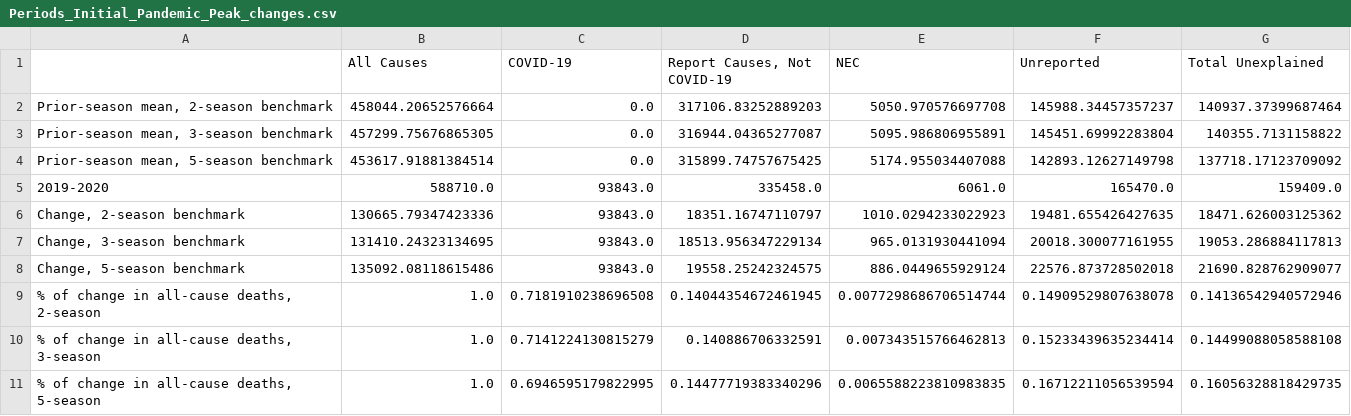
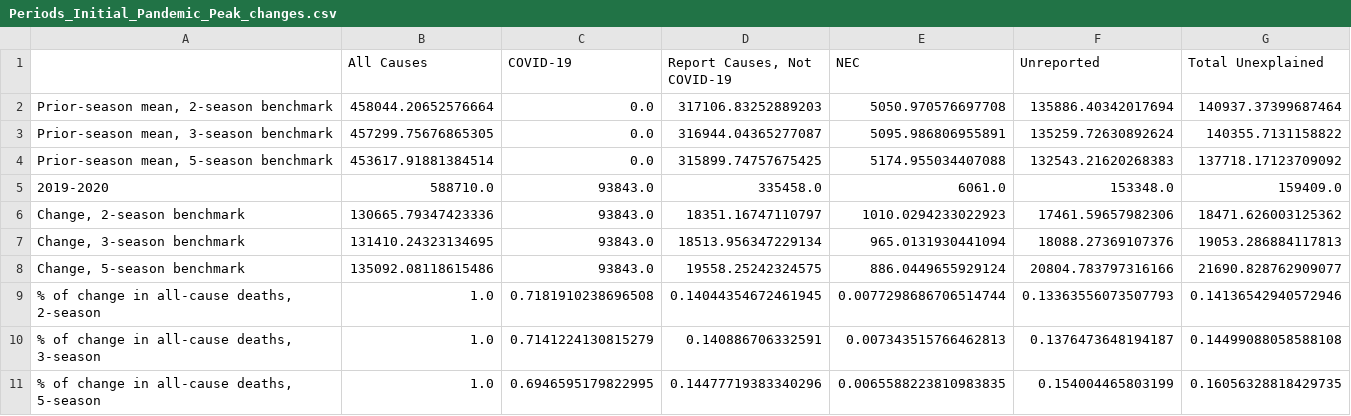
Before and after one commit to JamesRucker/Unexplained_deaths, a CSV file: data/Periods_Initial_Pandemic_Peak_changes.csv, drawn as a sheet.

```diff
--- a/data/Periods_Initial_Pandemic_Peak_changes.csv
+++ b/data/Periods_Initial_Pandemic_Peak_changes.csv
@@ -1,11 +1,11 @@
 ,All Causes,COVID-19,"Report Causes, Not COVID-19",NEC,Unreported,Total Unexplained
-"Prior-season mean, 2-season benchmark",458044.20652576664,0.0,317106.83252889203,5050.970576697708,145988.34457357237,140937.37399687464
-"Prior-season mean, 3-season benchmark",457299.75676865305,0.0,316944.04365277087,5095.986806955891,145451.69992283804,140355.7131158822
-"Prior-season mean, 5-season benchmark",453617.91881384514,0.0,315899.74757675425,5174.955034407088,142893.12627149798,137718.17123709092
-2019-2020,588710.0,93843.0,335458.0,6061.0,165470.0,159409.0
-"Change, 2-season benchmark",130665.79347423336,93843.0,18351.16747110797,1010.0294233022923,19481.655426427635,18471.626003125362
-"Change, 3-season benchmark",131410.24323134695,93843.0,18513.956347229134,965.0131930441094,20018.300077161955,19053.286884117813
-"Change, 5-season benchmark",135092.08118615486,93843.0,19558.25242324575,886.0449655929124,22576.873728502018,21690.828762909077
-"% of change in all-cause deaths, 2-season",1.0,0.7181910238696508,0.14044354672461945,0.0077298686706514744,0.14909529807638078,0.14136542940572946
-"% of change in all-cause deaths, 3-season",1.0,0.7141224130815279,0.140886706332591,0.007343515766462813,0.15233439635234414,0.14499088058588108
-"% of change in all-cause deaths, 5-season",1.0,0.6946595179822995,0.14477719383340296,0.0065588223810983835,0.16712211056539594,0.16056328818429735
+"Prior-season mean, 2-season benchmark",458044.20652576664,0.0,317106.83252889203,5050.970576697708,135886.40342017694,140937.37399687464
+"Prior-season mean, 3-season benchmark",457299.75676865305,0.0,316944.04365277087,5095.986806955891,135259.72630892624,140355.7131158822
+"Prior-season mean, 5-season benchmark",453617.91881384514,0.0,315899.74757675425,5174.955034407088,132543.21620268383,137718.17123709092
+2019-2020,588710.0,93843.0,335458.0,6061.0,153348.0,159409.0
+"Change, 2-season benchmark",130665.79347423336,93843.0,18351.16747110797,1010.0294233022923,17461.59657982306,18471.626003125362
+"Change, 3-season benchmark",131410.24323134695,93843.0,18513.956347229134,965.0131930441094,18088.27369107376,19053.286884117813
+"Change, 5-season benchmark",135092.08118615486,93843.0,19558.25242324575,886.0449655929124,20804.783797316166,21690.828762909077
+"% of change in all-cause deaths, 2-season",1.0,0.7181910238696508,0.14044354672461945,0.0077298686706514744,0.13363556073507793,0.14136542940572946
+"% of change in all-cause deaths, 3-season",1.0,0.7141224130815279,0.140886706332591,0.007343515766462813,0.1376473648194187,0.14499088058588108
+"% of change in all-cause deaths, 5-season",1.0,0.6946595179822995,0.14477719383340296,0.0065588223810983835,0.154004465803199,0.16056328818429735
```
Also changed, not shown: data/Periods_Pandemic_Post-Peak_changes.csv, data/aggregated_3_year_(un)explained.csv, 12 other files.
